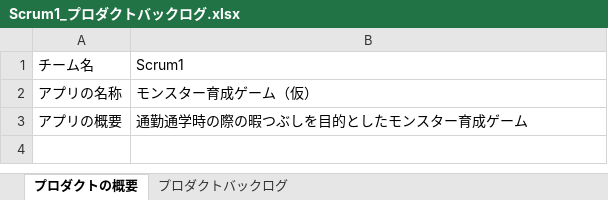
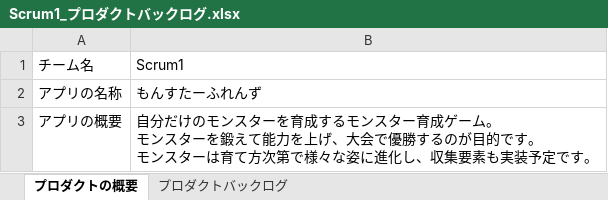
Before and after one commit to fu-syoji-t/SD3D_2023_Scrum1, an Excel workbook: 02プロダクトバックログ/Scrum1_プロダクトバックログ.xlsx, sheet プロダクトの概要, drawn as a sheet; values as stored, in another font and other column widths than the file's, no borders; ↵ is a line break in a cell; the diff names each change by its address in the sheet, - before the commit and + after, or states it on an @@ line.

```diff
--- a/02プロダクトバックログ/Scrum1_プロダクトバックログ.xlsx (sheet プロダクトの概要)
+++ b/02プロダクトバックログ/Scrum1_プロダクトバックログ.xlsx (sheet プロダクトの概要)
-B2: モンスター育成ゲーム（仮）
+B2: もんすたーふれんず
-B3: 通勤通学時の際の暇つぶしを目的としたモンスター育成ゲーム
+B3: 自分だけのモンスターを育成するモンスター育成ゲーム。 ↵ モンスターを鍛えて能力を上げ、大会で優勝するのが目的です。 ↵ モンスターは育て方次第で様々な姿に進化し、収集要素も実装予定です。
```
Also changed, not shown: sheet プロダクトバックログ.
